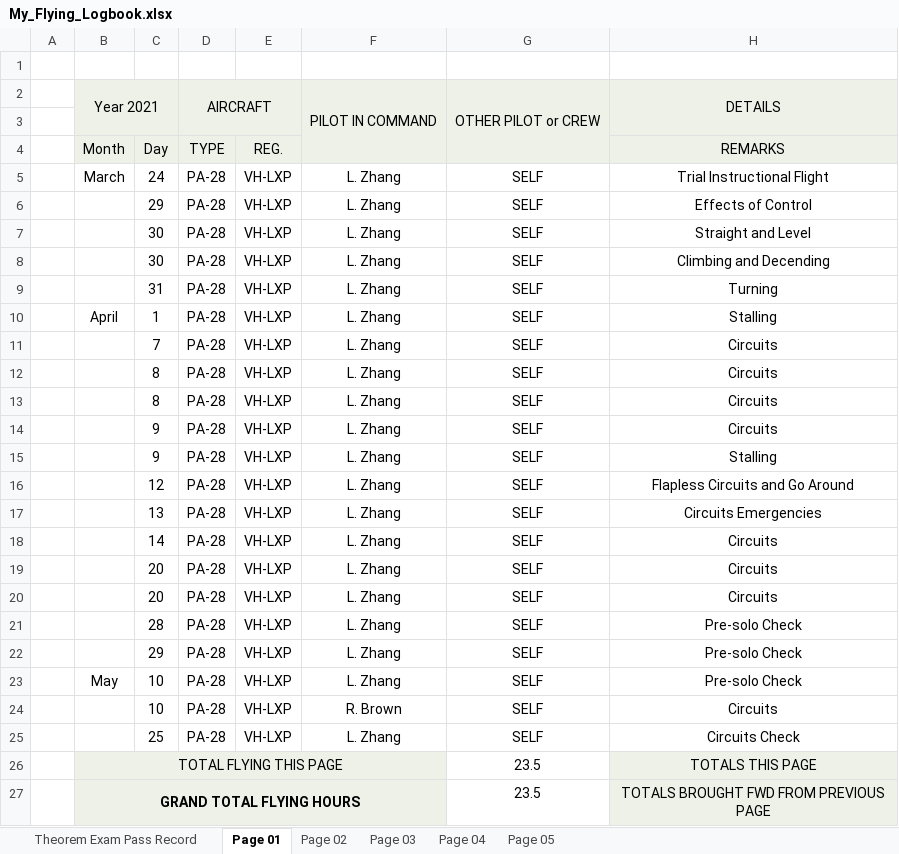
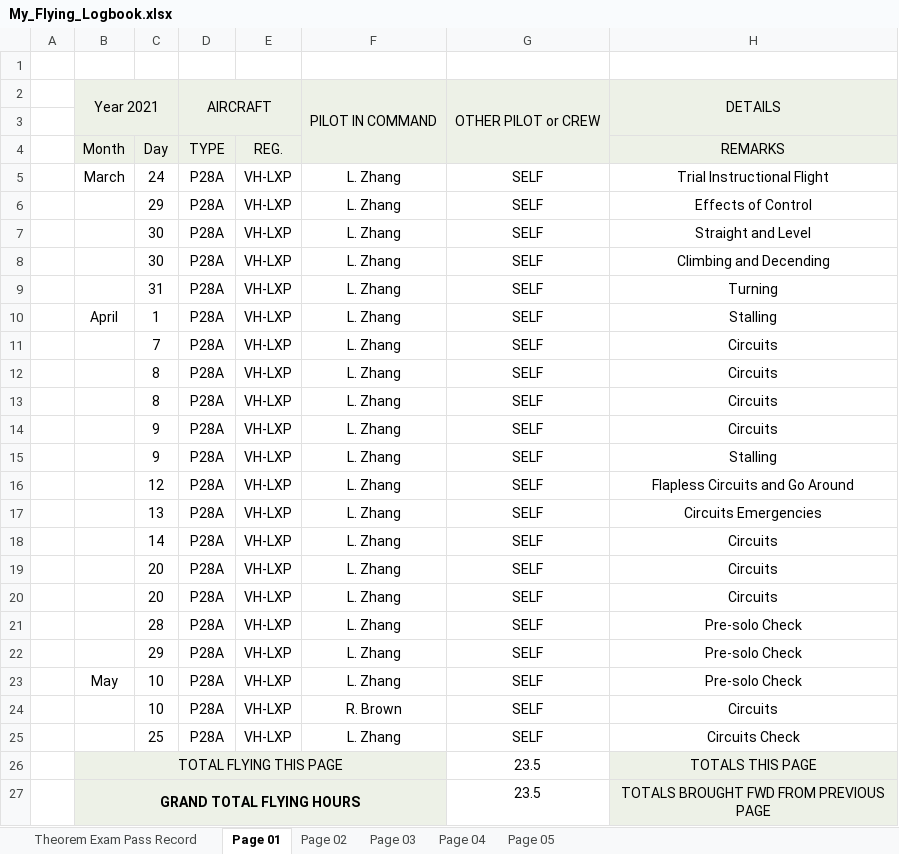
Before and after one commit to ninn-kou/PA28, an Excel workbook: My_Flying_Logbook.xlsx, sheet Page 01, drawn as a sheet; only a part is shown; values as stored, in another font and other column widths than the file's, no borders; the diff names each change by its address in the sheet, - before the commit and + after, or states it on an @@ line.

```diff
--- a/My_Flying_Logbook.xlsx (sheet Page 01)
+++ b/My_Flying_Logbook.xlsx (sheet Page 01)
-D5:D25: PA-28
+D5:D25: P28A
```
Also changed, not shown: sheet Page 03, sheet Page 04, sheet Page 02.
